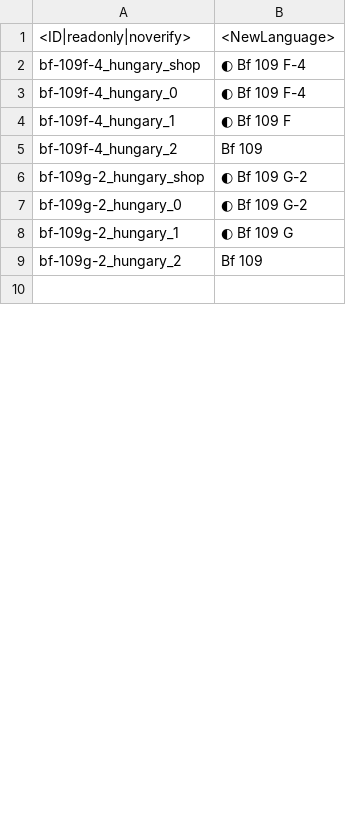
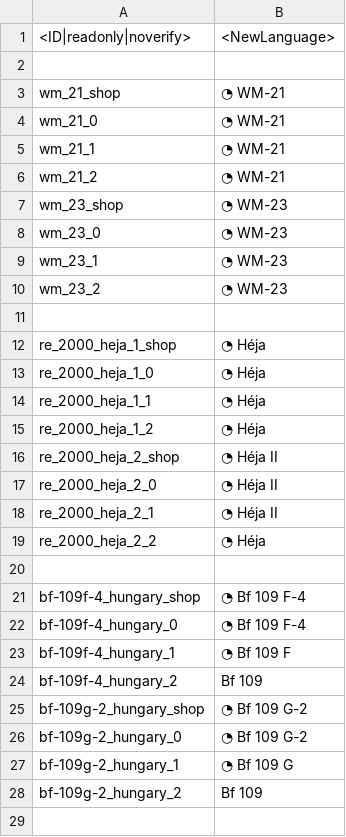
Before and after one commit to kleinerPanzer/WT-Custom-Localization, a CSV file: MOD_units_hungary_kingdom_mkhl.csv, drawn as a sheet; only a part is shown; the diff covers the shown part only.

```diff
--- a/MOD_units_hungary_kingdom_mkhl.csv
+++ b/MOD_units_hungary_kingdom_mkhl.csv
@@ -1,9 +1,28 @@
 <ID|readonly|noverify>;<NewLanguage>
-bf-109f-4_hungary_shop;◐ Bf 109 F-4
-bf-109f-4_hungary_0;◐ Bf 109 F-4
-bf-109f-4_hungary_1;◐ Bf 109 F
+
+wm_21_shop;◔ WM-21
+wm_21_0;◔ WM-21
+wm_21_1;◔ WM-21
+wm_21_2;◔ WM-21
+wm_23_shop;◔ WM-23
+wm_23_0;◔ WM-23
+wm_23_1;◔ WM-23
+wm_23_2;◔ WM-23
+
+re_2000_heja_1_shop;◔ Héja
+re_2000_heja_1_0;◔ Héja
+re_2000_heja_1_1;◔ Héja
+re_2000_heja_1_2;◔ Héja
+re_2000_heja_2_shop;◔ Héja II
+re_2000_heja_2_0;◔ Héja II
+re_2000_heja_2_1;◔ Héja II
+re_2000_heja_2_2;◔ Héja
+
+bf-109f-4_hungary_shop;◔ Bf 109 F-4
+bf-109f-4_hungary_0;◔ Bf 109 F-4
+bf-109f-4_hungary_1;◔ Bf 109 F
 bf-109f-4_hungary_2;Bf 109
-bf-109g-2_hungary_shop;◐ Bf 109 G-2
-bf-109g-2_hungary_0;◐ Bf 109 G-2
-bf-109g-2_hungary_1;◐ Bf 109 G
+bf-109g-2_hungary_shop;◔ Bf 109 G-2
+bf-109g-2_hungary_0;◔ Bf 109 G-2
+bf-109g-2_hungary_1;◔ Bf 109 G
 bf-109g-2_hungary_2;Bf 109
```
Also changed, not shown: 16 added rows and 3 edited cells elsewhere in this file, MOD_units_ai.csv, MOD_units_italy_kingdom_rm.csv, 40 other files.
